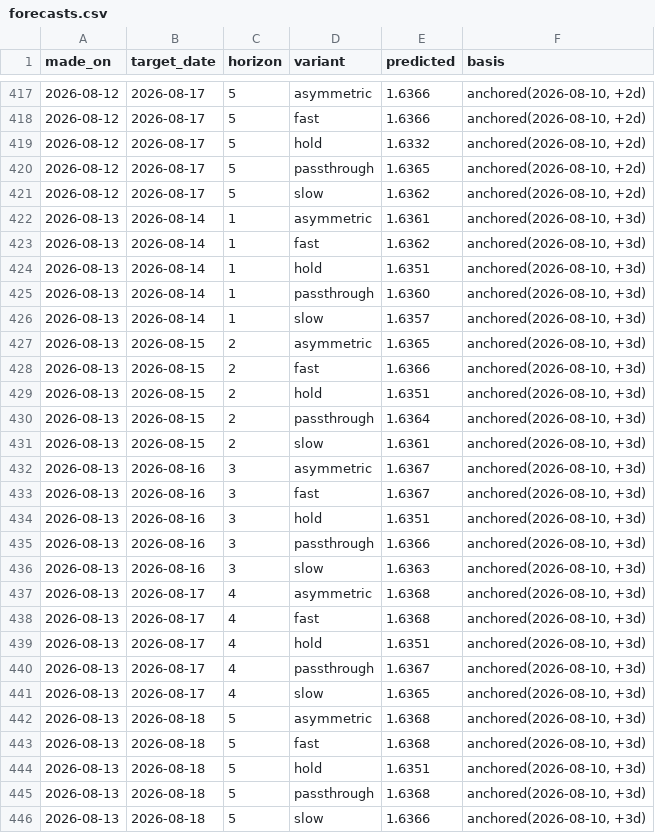
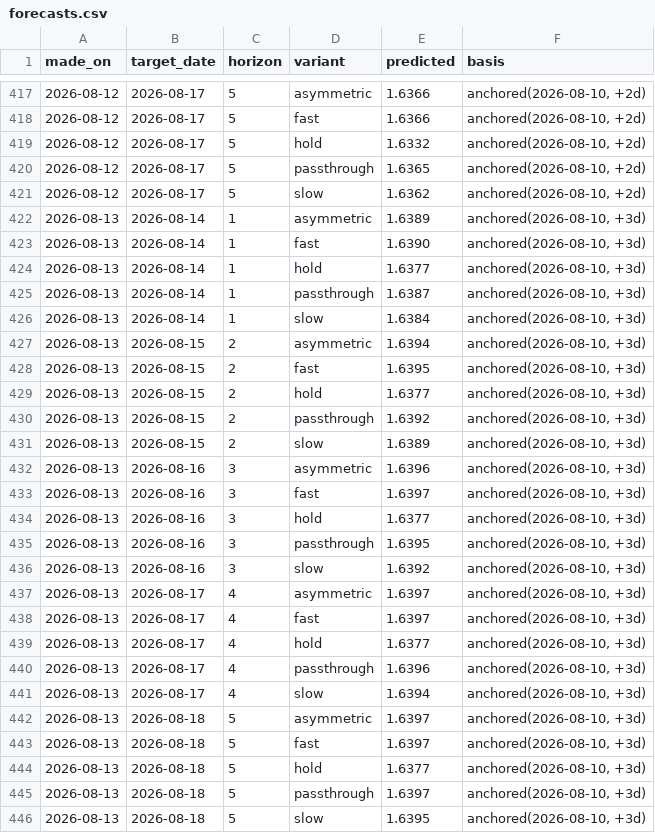
Before and after one commit to JackyLiu13/gasprices, a CSV file: backend/forecasts.csv, drawn as a sheet; only a part is shown, gaps mark what is left out.

Commit message:
data: 1.541/L NEUTRAL

```diff
--- a/backend/forecasts.csv
+++ b/backend/forecasts.csv
@@ -421,26 +421,26 @@ made_on,target_date,horizon,variant,predicted,basis
 2026-08-12,2026-08-17,5,slow,1.6362,"anchored(2026-08-10, +2d)"
-2026-08-13,2026-08-14,1,asymmetric,1.6361,"anchored(2026-08-10, +3d)"
-2026-08-13,2026-08-14,1,fast,1.6362,"anchored(2026-08-10, +3d)"
-2026-08-13,2026-08-14,1,hold,1.6351,"anchored(2026-08-10, +3d)"
-2026-08-13,2026-08-14,1,passthrough,1.6360,"anchored(2026-08-10, +3d)"
-2026-08-13,2026-08-14,1,slow,1.6357,"anchored(2026-08-10, +3d)"
-2026-08-13,2026-08-15,2,asymmetric,1.6365,"anchored(2026-08-10, +3d)"
-2026-08-13,2026-08-15,2,fast,1.6366,"anchored(2026-08-10, +3d)"
-2026-08-13,2026-08-15,2,hold,1.6351,"anchored(2026-08-10, +3d)"
-2026-08-13,2026-08-15,2,passthrough,1.6364,"anchored(2026-08-10, +3d)"
-2026-08-13,2026-08-15,2,slow,1.6361,"anchored(2026-08-10, +3d)"
-2026-08-13,2026-08-16,3,asymmetric,1.6367,"anchored(2026-08-10, +3d)"
-2026-08-13,2026-08-16,3,fast,1.6367,"anchored(2026-08-10, +3d)"
-2026-08-13,2026-08-16,3,hold,1.6351,"anchored(2026-08-10, +3d)"
-2026-08-13,2026-08-16,3,passthrough,1.6366,"anchored(2026-08-10, +3d)"
-2026-08-13,2026-08-16,3,slow,1.6363,"anchored(2026-08-10, +3d)"
-2026-08-13,2026-08-17,4,asymmetric,1.6368,"anchored(2026-08-10, +3d)"
-2026-08-13,2026-08-17,4,fast,1.6368,"anchored(2026-08-10, +3d)"
-2026-08-13,2026-08-17,4,hold,1.6351,"anchored(2026-08-10, +3d)"
-2026-08-13,2026-08-17,4,passthrough,1.6367,"anchored(2026-08-10, +3d)"
-2026-08-13,2026-08-17,4,slow,1.6365,"anchored(2026-08-10, +3d)"
-2026-08-13,2026-08-18,5,asymmetric,1.6368,"anchored(2026-08-10, +3d)"
-2026-08-13,2026-08-18,5,fast,1.6368,"anchored(2026-08-10, +3d)"
-2026-08-13,2026-08-18,5,hold,1.6351,"anchored(2026-08-10, +3d)"
-2026-08-13,2026-08-18,5,passthrough,1.6368,"anchored(2026-08-10, +3d)"
-2026-08-13,2026-08-18,5,slow,1.6366,"anchored(2026-08-10, +3d)"
+2026-08-13,2026-08-14,1,asymmetric,1.6389,"anchored(2026-08-10, +3d)"
+2026-08-13,2026-08-14,1,fast,1.6390,"anchored(2026-08-10, +3d)"
+2026-08-13,2026-08-14,1,hold,1.6377,"anchored(2026-08-10, +3d)"
+2026-08-13,2026-08-14,1,passthrough,1.6387,"anchored(2026-08-10, +3d)"
+2026-08-13,2026-08-14,1,slow,1.6384,"anchored(2026-08-10, +3d)"
+2026-08-13,2026-08-15,2,asymmetric,1.6394,"anchored(2026-08-10, +3d)"
+2026-08-13,2026-08-15,2,fast,1.6395,"anchored(2026-08-10, +3d)"
+2026-08-13,2026-08-15,2,hold,1.6377,"anchored(2026-08-10, +3d)"
+2026-08-13,2026-08-15,2,passthrough,1.6392,"anchored(2026-08-10, +3d)"
+2026-08-13,2026-08-15,2,slow,1.6389,"anchored(2026-08-10, +3d)"
+2026-08-13,2026-08-16,3,asymmetric,1.6396,"anchored(2026-08-10, +3d)"
+2026-08-13,2026-08-16,3,fast,1.6397,"anchored(2026-08-10, +3d)"
+2026-08-13,2026-08-16,3,hold,1.6377,"anchored(2026-08-10, +3d)"
+2026-08-13,2026-08-16,3,passthrough,1.6395,"anchored(2026-08-10, +3d)"
+2026-08-13,2026-08-16,3,slow,1.6392,"anchored(2026-08-10, +3d)"
+2026-08-13,2026-08-17,4,asymmetric,1.6397,"anchored(2026-08-10, +3d)"
+2026-08-13,2026-08-17,4,fast,1.6397,"anchored(2026-08-10, +3d)"
+2026-08-13,2026-08-17,4,hold,1.6377,"anchored(2026-08-10, +3d)"
+2026-08-13,2026-08-17,4,passthrough,1.6396,"anchored(2026-08-10, +3d)"
+2026-08-13,2026-08-17,4,slow,1.6394,"anchored(2026-08-10, +3d)"
+2026-08-13,2026-08-18,5,asymmetric,1.6397,"anchored(2026-08-10, +3d)"
+2026-08-13,2026-08-18,5,fast,1.6397,"anchored(2026-08-10, +3d)"
+2026-08-13,2026-08-18,5,hold,1.6377,"anchored(2026-08-10, +3d)"
+2026-08-13,2026-08-18,5,passthrough,1.6397,"anchored(2026-08-10, +3d)"
+2026-08-13,2026-08-18,5,slow,1.6395,"anchored(2026-08-10, +3d)"
```
Also changed, not shown: backend/history.csv, 1 other file.
